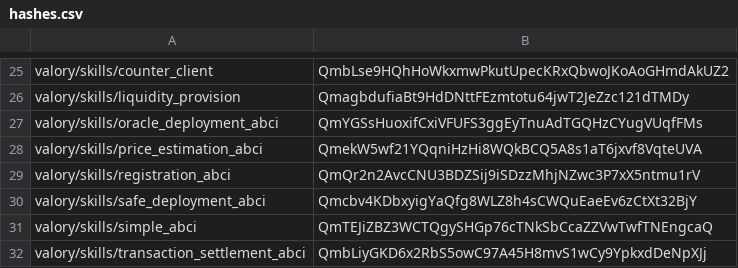
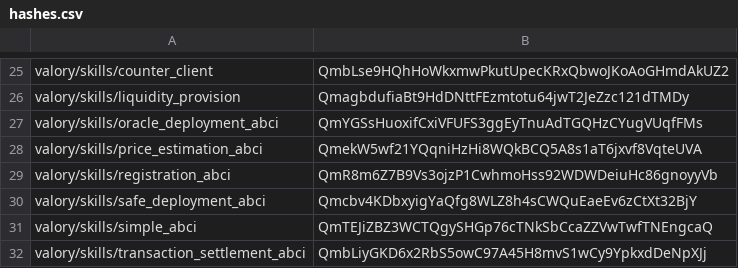
Before and after one commit to valory-xyz/open-autonomy, a CSV file: packages/hashes.csv, drawn as a sheet; only a part is shown, gaps mark what is left out.

```diff
--- a/packages/hashes.csv
+++ b/packages/hashes.csv
@@ -28,3 +28,3 @@ valory/skills/oracle_deployment_abci,QmYGSsHuoxifCxiVFUFS3ggEyTnuAdTGQHzCYugVUqf
 valory/skills/price_estimation_abci,QmekW5wf21YQqniHzHi8WQkBCQ5A8s1aT6jxvf8VqteUVA
-valory/skills/registration_abci,QmQr2n2AvcCNU3BDZSij9iSDzzMhjNZwc3P7xX5ntmu1rV
+valory/skills/registration_abci,QmR8m6Z7B9Vs3ojzP1CwhmoHss92WDWDeiuHc86gnoyyVb
 valory/skills/safe_deployment_abci,Qmcbv4KDbxyigYaQfg8WLZ8h4sCWQuEaeEv6zCtXt32BjY
```
Also changed, not shown: 3 other files.
